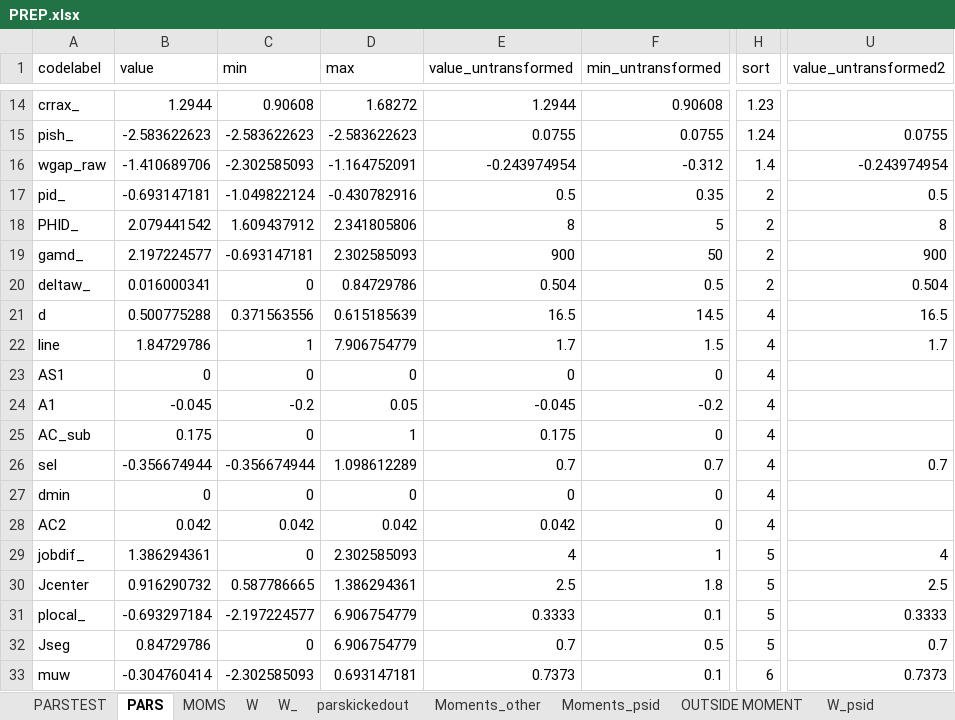
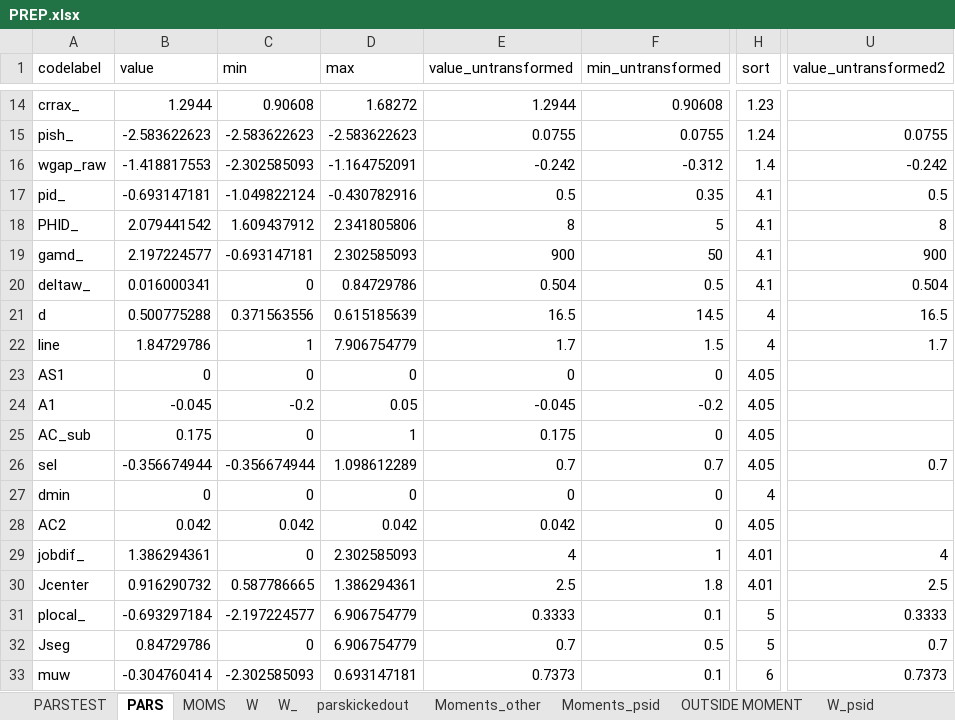
Before and after one commit to tranosov/JMP, an Excel workbook: input/PREP.xlsx, sheet PARS, drawn as a sheet; only a part is shown, gaps mark what is left out; values as stored, in another font and other column widths than the file's, no borders; the diff names each change by its address in the sheet, - before the commit and + after, or states it on an @@ line.

```diff
--- a/input/PREP.xlsx (sheet PARS)
+++ b/input/PREP.xlsx (sheet PARS)
-B16 (value): -1.410689706
+B16 (value): -1.418817553
-E16 (value_untransformed): -0.243974954
+E16 (value_untransformed): -0.242
-U16 (value_untransformed2): -0.243974954
+U16 (value_untransformed2): -0.242
-H17:H20 (sort): 2
+H17:H20 (sort): 4.1
-H23:H26 (sort): 4
+H23:H26 (sort): 4.05
-H28 (sort): 4
+H28 (sort): 4.05
-H29:H30 (sort): 5
+H29:H30 (sort): 4.01
```
Also changed, not shown: sheet PARSTEST, sheet MOMS, 3 other files.
